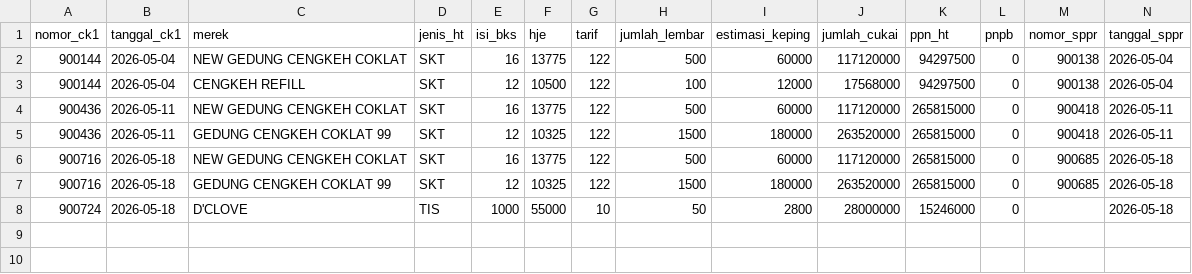
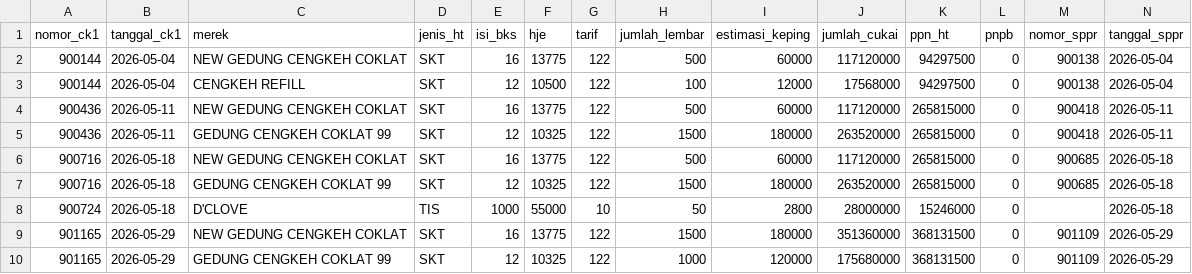
Before and after one commit to cengkehsigaret99-del/BAL-99-Work-Assistant-Cockpit, a CSV file: ck1_sppr_control_mei_2026.csv, drawn as a sheet; only a part is shown; rows hold the shown columns only; the diff names each change by its address in the sheet, - before the commit and + after, or states it on an @@ line.

Commit message:
Update CK-1 901165 ke kontrol CK1 SPPR Mei

```diff
--- a/ck1_sppr_control_mei_2026.csv
+++ b/ck1_sppr_control_mei_2026.csv
+row 9: 901165 | 2026-05-29 | NEW GEDUNG CENGKEH COKLAT | SKT | 16 | 13775 | 122 | 1500 | 180000 | 351360000 | 368131500 | 0 | 901109 | 2026-05-29
+row 10: 901165 | 2026-05-29 | GEDUNG CENGKEH COKLAT 99 | SKT | 12 | 10325 | 122 | 1000 | 120000 | 175680000 | 368131500 | 0 | 901109 | 2026-05-29
```
